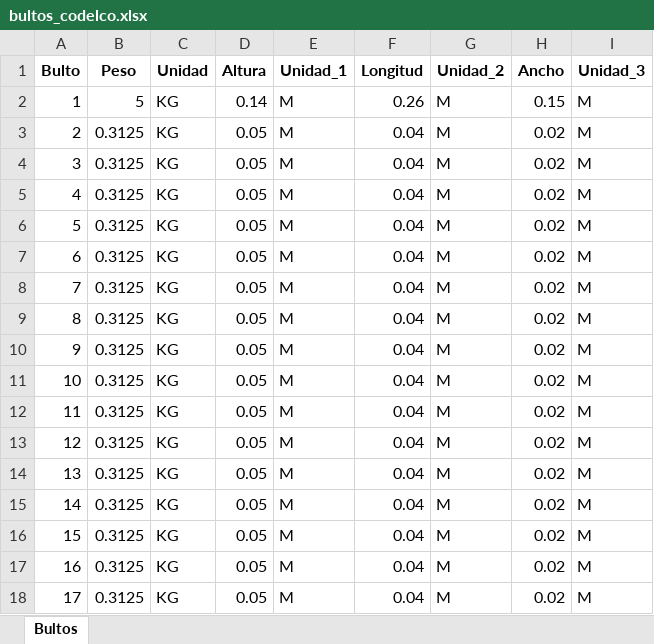
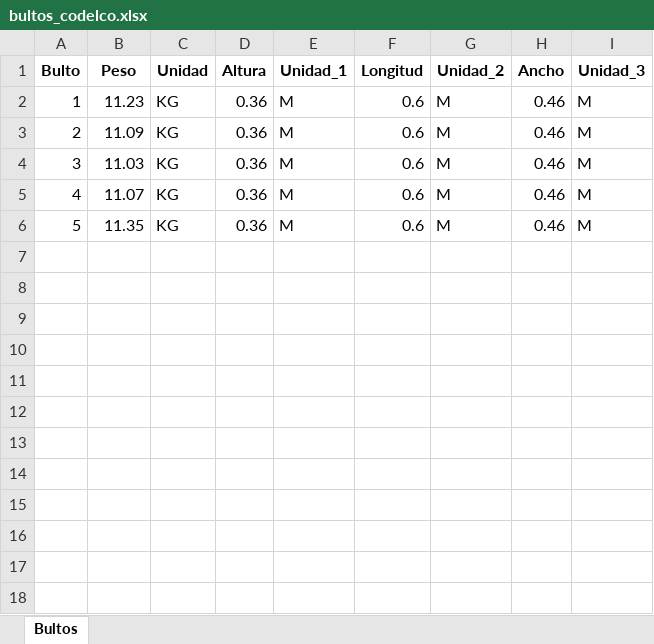
Before and after one commit to NeiTro7752/UpperApp, an Excel workbook: output/bultos_codelco.xlsx, sheet Bultos, drawn as a sheet; values as stored, in another font and other column widths than the file's, no borders; the diff names each change by its address in the sheet, - before the commit and + after, or states it on an @@ line.

Commit message:
add: new outputs

```diff
--- a/output/bultos_codelco.xlsx (sheet Bultos)
+++ b/output/bultos_codelco.xlsx (sheet Bultos)
-B2 (Peso): 5
+B2 (Peso): 11.23
-D2 (Altura): 0.14
+D2 (Altura): 0.36
-F2 (Longitud): 0.26
+F2 (Longitud): 0.6
-H2 (Ancho): 0.15
+H2 (Ancho): 0.46
-B3 (Peso): 0.3125
+B3 (Peso): 11.09
-D3:D6 (Altura): 0.05
+D3:D6 (Altura): 0.36
-F3:F6 (Longitud): 0.04
+F3:F6 (Longitud): 0.6
-H3:H6 (Ancho): 0.02
+H3:H6 (Ancho): 0.46
-B4 (Peso): 0.3125
+B4 (Peso): 11.03
-B5 (Peso): 0.3125
+B5 (Peso): 11.07
-B6 (Peso): 0.3125
+B6 (Peso): 11.35
-row 7: 6 | 0.3125 | KG | 0.05 | M | 0.04 | M | 0.02 | M
-row 8: 7 | 0.3125 | KG | 0.05 | M | 0.04 | M | 0.02 | M
-row 9: 8 | 0.3125 | KG | 0.05 | M | 0.04 | M | 0.02 | M
-row 10: 9 | 0.3125 | KG | 0.05 | M | 0.04 | M | 0.02 | M
-row 11: 10 | 0.3125 | KG | 0.05 | M | 0.04 | M | 0.02 | M
-row 12: 11 | 0.3125 | KG | 0.05 | M | 0.04 | M | 0.02 | M
-row 13: 12 | 0.3125 | KG | 0.05 | M | 0.04 | M | 0.02 | M
-row 14: 13 | 0.3125 | KG | 0.05 | M | 0.04 | M | 0.02 | M
-row 15: 14 | 0.3125 | KG | 0.05 | M | 0.04 | M | 0.02 | M
-row 16: 15 | 0.3125 | KG | 0.05 | M | 0.04 | M | 0.02 | M
-row 17: 16 | 0.3125 | KG | 0.05 | M | 0.04 | M | 0.02 | M
-row 18: 17 | 0.3125 | KG | 0.05 | M | 0.04 | M | 0.02 | M
```
Also changed, not shown: output/bultos_pedido_collahuasi.xlsx, output/posiciones_codelco.xlsx, 1 other file.
